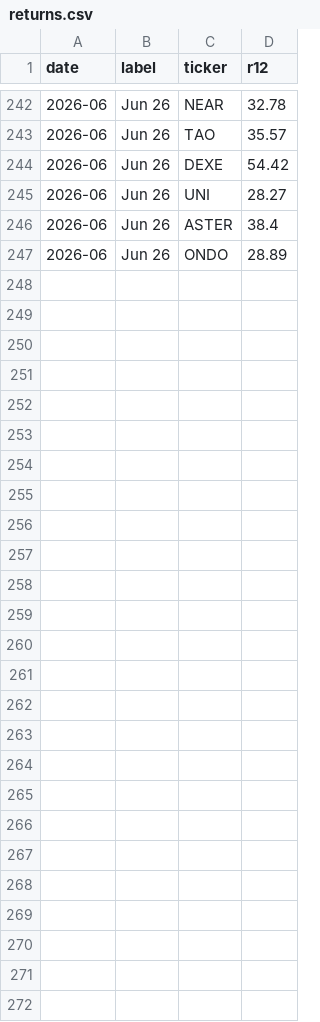
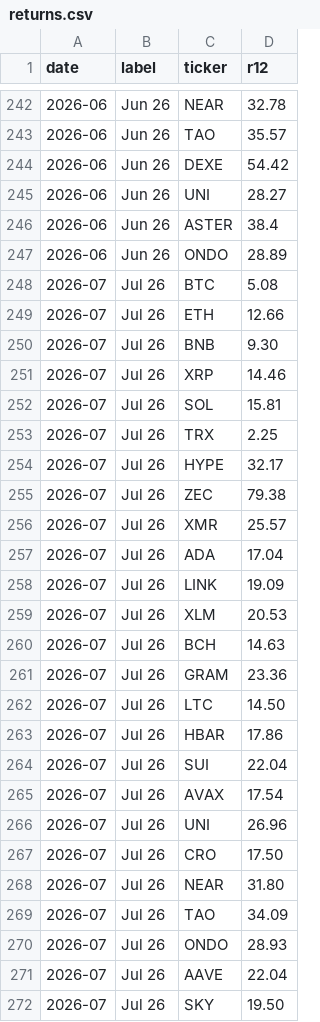
Before and after one commit to speaktothewind/kucoin-bot-returns, a CSV file: returns.csv, drawn as a sheet; only a part is shown, gaps mark what is left out.

Commit message:
Add Jul 26 snapshot
- Append July 2026 KuCoin r12 returns for all 25 tracked coins
- Universe refresh: DEXE and ASTER drop out; AAVE and SKY enter
- Refresh ranks/market caps; rebuild data.json + HTML

```diff
--- a/returns.csv
+++ b/returns.csv
@@ -247 +247,26 @@ date,label,ticker,r12
 2026-06,Jun 26,ONDO,28.89
+2026-07,Jul 26,BTC,5.08
+2026-07,Jul 26,ETH,12.66
+2026-07,Jul 26,BNB,9.30
+2026-07,Jul 26,XRP,14.46
+2026-07,Jul 26,SOL,15.81
+2026-07,Jul 26,TRX,2.25
+2026-07,Jul 26,HYPE,32.17
+2026-07,Jul 26,ZEC,79.38
+2026-07,Jul 26,XMR,25.57
+2026-07,Jul 26,ADA,17.04
+2026-07,Jul 26,LINK,19.09
+2026-07,Jul 26,XLM,20.53
+2026-07,Jul 26,BCH,14.63
+2026-07,Jul 26,GRAM,23.36
+2026-07,Jul 26,LTC,14.50
+2026-07,Jul 26,HBAR,17.86
+2026-07,Jul 26,SUI,22.04
+2026-07,Jul 26,AVAX,17.54
+2026-07,Jul 26,UNI,26.96
+2026-07,Jul 26,CRO,17.50
+2026-07,Jul 26,NEAR,31.80
+2026-07,Jul 26,TAO,34.09
+2026-07,Jul 26,ONDO,28.93
+2026-07,Jul 26,AAVE,22.04
+2026-07,Jul 26,SKY,19.50
```
Also changed, not shown: coins.csv, 1 other file.
